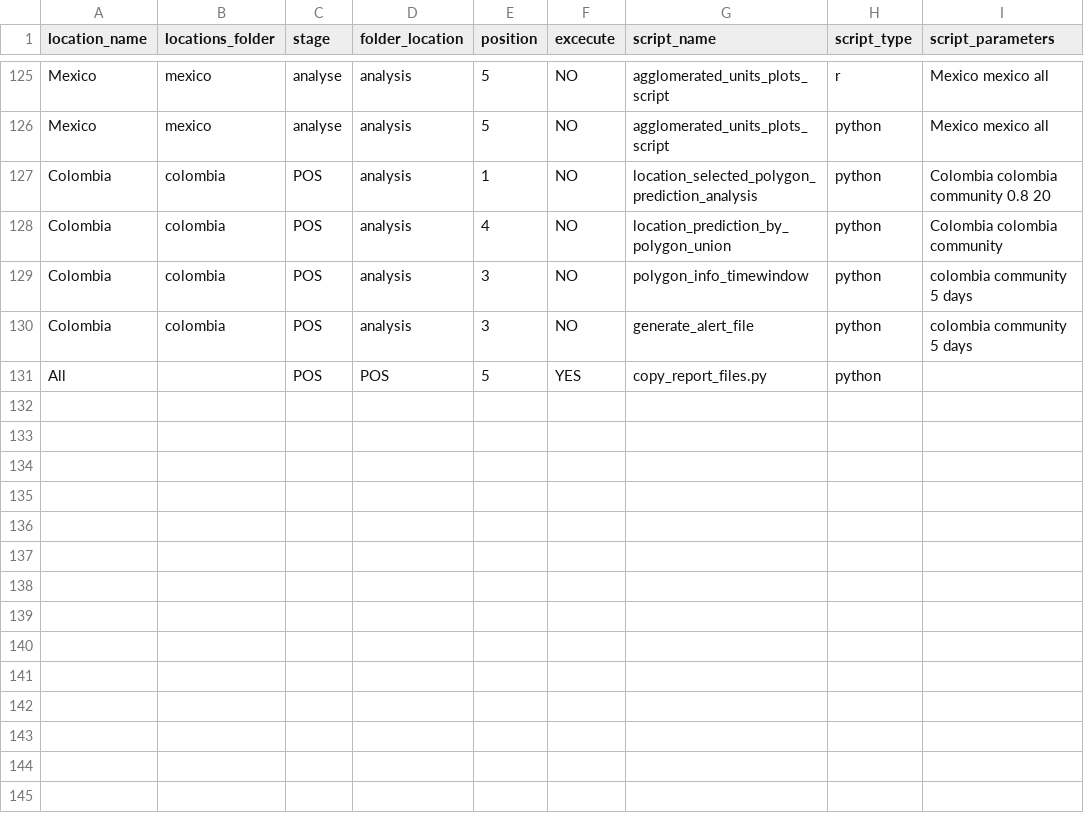
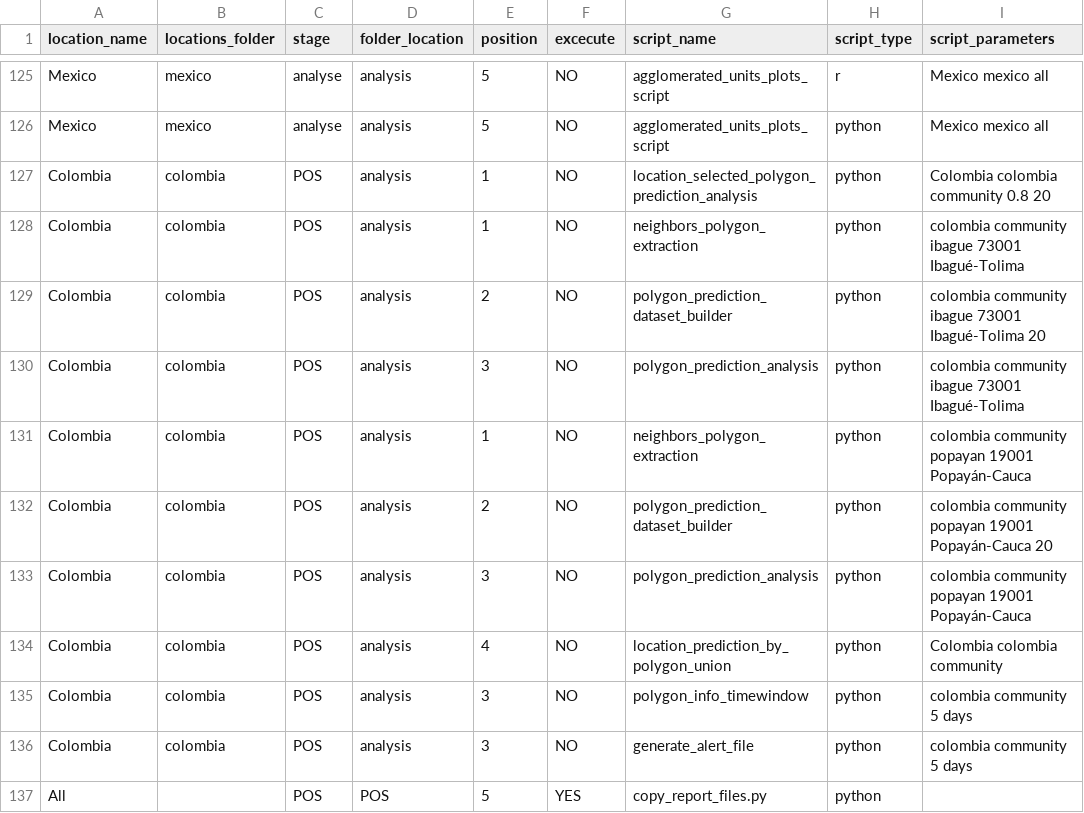
Before and after one commit to Data-Lama/covid_geoinsights_pipeline, a CSV file: pipeline_scripts/configuration/selected_excecutions.csv, drawn as a sheet; only a part is shown, gaps mark what is left out; the diff names each change by its address in the sheet, - before the commit and + after, or states it on an @@ line.

Commit message:
ibague and popayan

```diff
--- a/pipeline_scripts/configuration/selected_excecutions.csv
+++ b/pipeline_scripts/configuration/selected_excecutions.csv
+row 128: Colombia | colombia | POS | analysis | 1 | NO | neighbors_polygon_extraction | python | colombia community ibague 73001 Ibagué-Tolima
+row 129: Colombia | colombia | POS | analysis | 2 | NO | polygon_prediction_dataset_builder | python | colombia community ibague 73001 Ibagué-Tolima 20
+row 130: Colombia | colombia | POS | analysis | 3 | NO | polygon_prediction_analysis | python | colombia community ibague 73001 Ibagué-Tolima
+row 131: Colombia | colombia | POS | analysis | 1 | NO | neighbors_polygon_extraction | python | colombia community popayan 19001 Popayán-Cauca
+row 132: Colombia | colombia | POS | analysis | 2 | NO | polygon_prediction_dataset_builder | python | colombia community popayan 19001 Popayán-Cauca 20
+row 133: Colombia | colombia | POS | analysis | 3 | NO | polygon_prediction_analysis | python | colombia community popayan 19001 Popayán-Cauca
```
Also changed, not shown: pipeline_scripts/configuration/export_files.csv, pipeline_scripts/configuration/facebook_extraction.csv, 4 other files.
